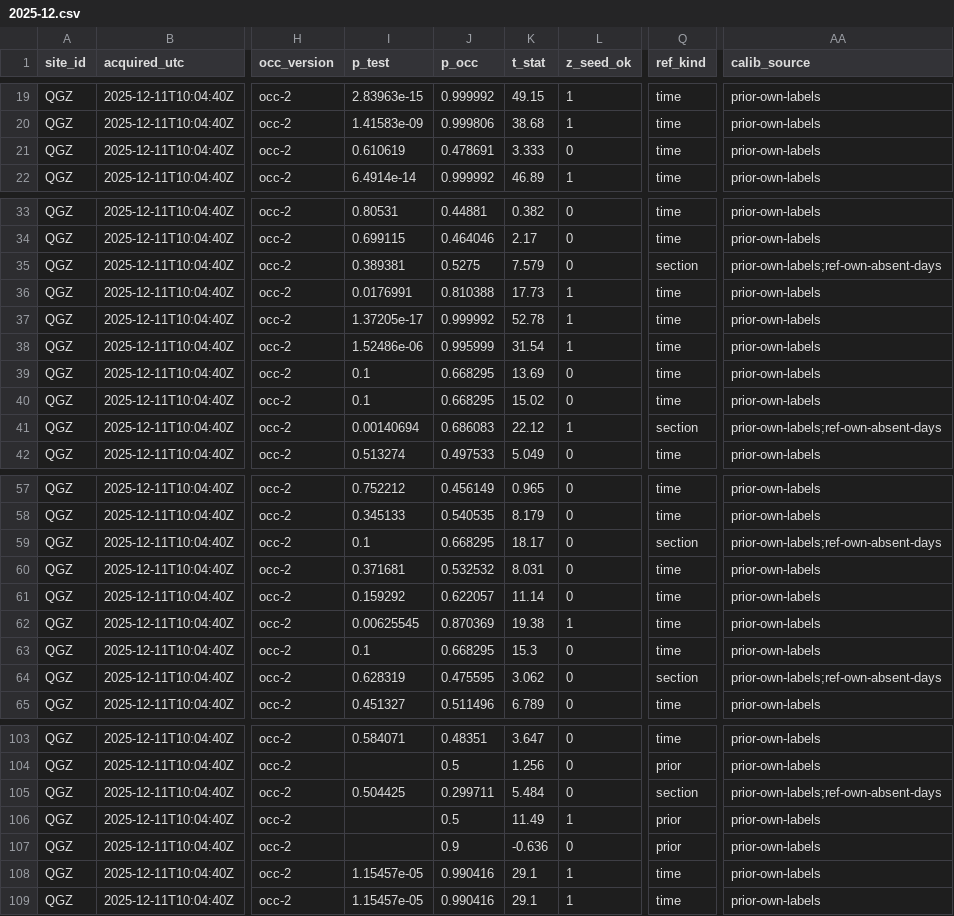
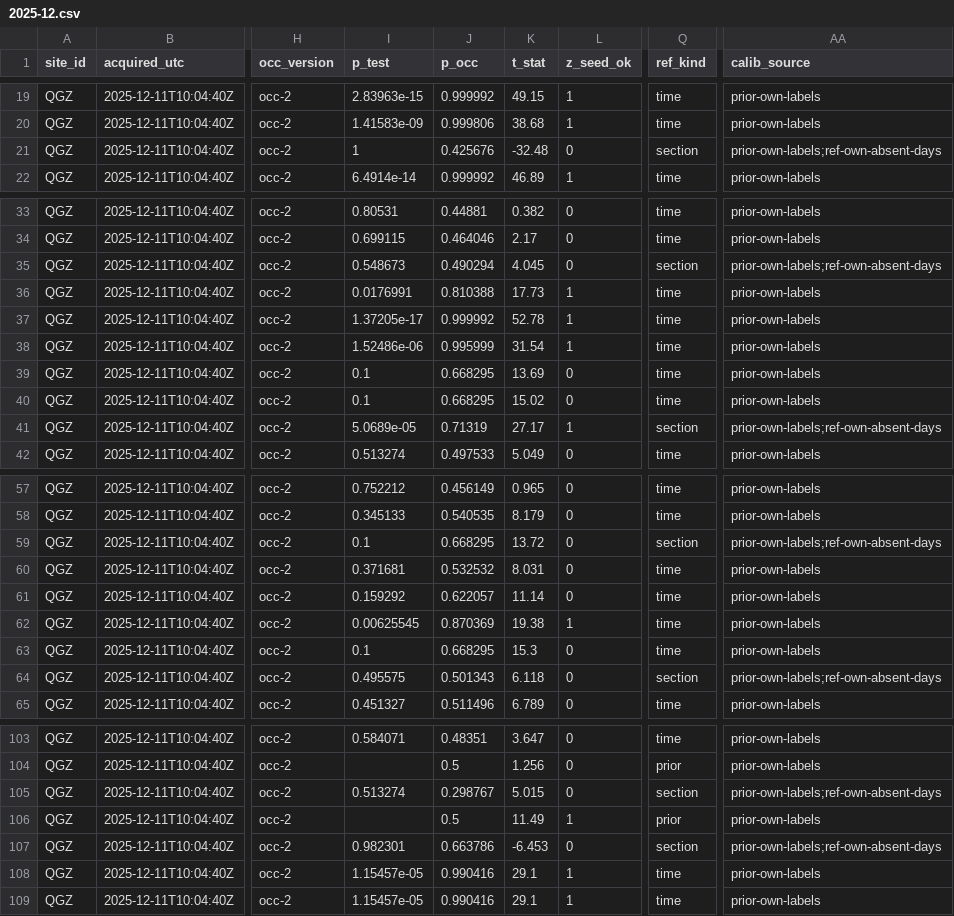
Before and after one commit to 2wrr6c7mmj-jpg/observatory-data, a CSV file: docs/data/sat/quay_occ2/QGZ/2025-12.csv, drawn as a sheet; only a part is shown, gaps mark what is left out; the diff covers the shown part only; the diff names each change by its address in the sheet, - before the commit and + after, or states it on an @@ line.

```diff
--- a/docs/data/sat/quay_occ2/QGZ/2025-12.csv
+++ b/docs/data/sat/quay_occ2/QGZ/2025-12.csv
-I21 (p_test): 0.610619
+I21 (p_test): 1
-J21 (p_occ): 0.478691
+J21 (p_occ): 0.425676
-K21 (t_stat): 3.333
+K21 (t_stat): -32.48
-Q21 (ref_kind): time
+Q21 (ref_kind): section
-AA21 (calib_source): prior-own-labels
+AA21 (calib_source): prior-own-labels;ref-own-absent-days
-I35 (p_test): 0.389381
+I35 (p_test): 0.548673
-J35 (p_occ): 0.5275
+J35 (p_occ): 0.490294
-K35 (t_stat): 7.579
+K35 (t_stat): 4.045
-I41 (p_test): 0.00140694
+I41 (p_test): 5.0689e-05
-J41 (p_occ): 0.686083
+J41 (p_occ): 0.71319
-K41 (t_stat): 22.12
+K41 (t_stat): 27.17
-K59 (t_stat): 18.17
+K59 (t_stat): 13.72
-I64 (p_test): 0.628319
+I64 (p_test): 0.495575
-J64 (p_occ): 0.475595
+J64 (p_occ): 0.501343
-K64 (t_stat): 3.062
+K64 (t_stat): 6.118
-I105 (p_test): 0.504425
+I105 (p_test): 0.513274
-J105 (p_occ): 0.299711
+J105 (p_occ): 0.298767
-K105 (t_stat): 5.484
+K105 (t_stat): 5.015
-I107 (p_test): (empty)
+I107 (p_test): 0.982301
-J107 (p_occ): 0.9
+J107 (p_occ): 0.663786
-K107 (t_stat): -0.636
+K107 (t_stat): -6.453
-Q107 (ref_kind): prior
+Q107 (ref_kind): section
-AA107 (calib_source): prior-own-labels
+AA107 (calib_source): prior-own-labels;ref-own-absent-days
```
Also changed, not shown: 7 edited cells elsewhere in this file, docs/data/sat/quay_occ2/QGZ/2025-10.csv, docs/data/sat/quay_occ2/QGZ/2025-11.csv, 11 other files.
